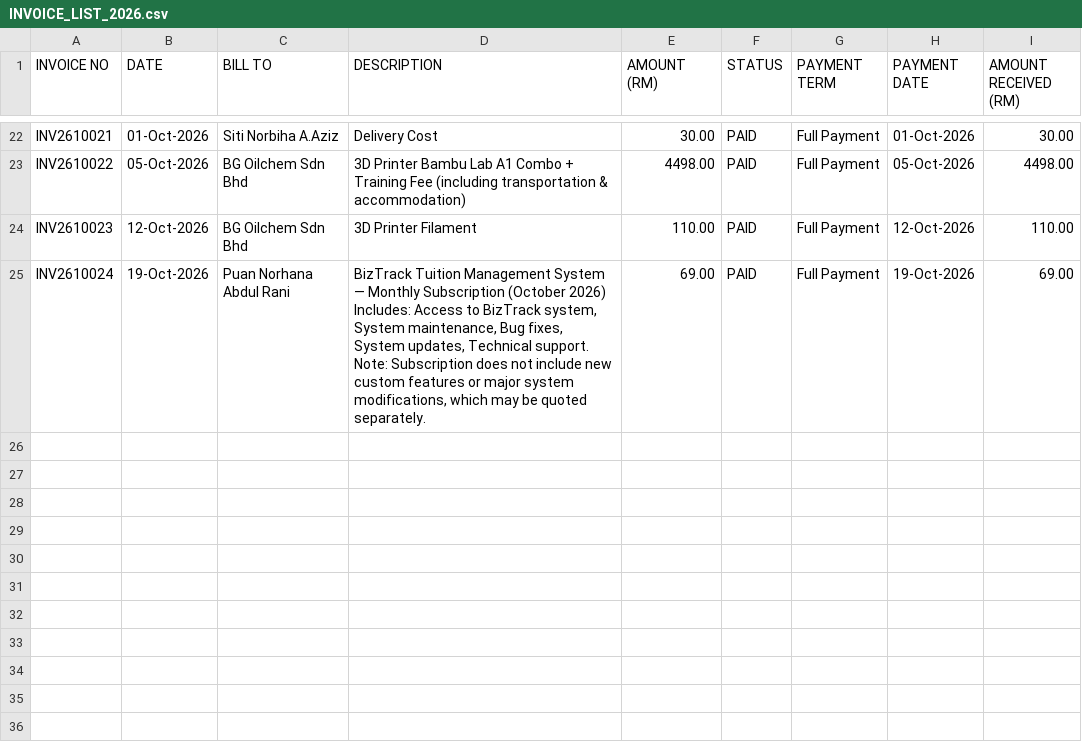
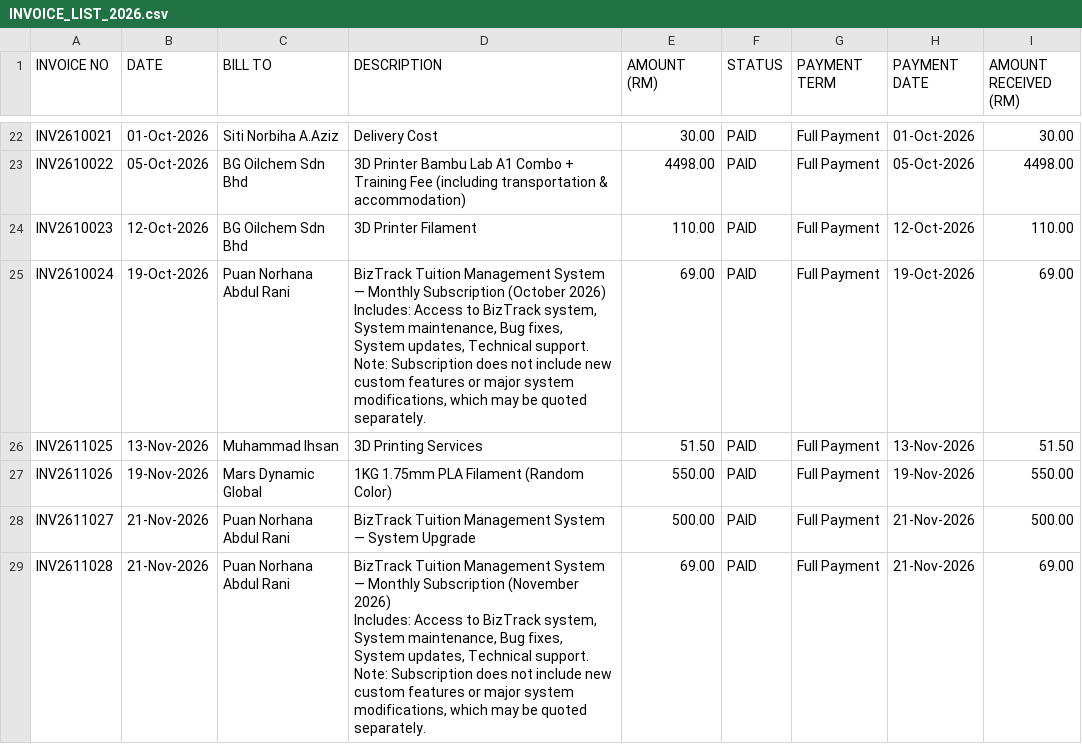
Before and after one commit to khairultajudin/khaispace, a CSV file: apps/hub/public/invoices-2026/INVOICE_LIST_2026.csv, drawn as a sheet; only a part is shown, gaps mark what is left out; ↵ is a line break in a cell; the diff names each change by its address in the sheet, - before the commit and + after, or states it on an @@ line.

Commit message:
feat(hub): update MK Venture Invoice System with Nov 1-24 2026 invoices, expenses & settlement

```diff
--- a/apps/hub/public/invoices-2026/INVOICE_LIST_2026.csv
+++ b/apps/hub/public/invoices-2026/INVOICE_LIST_2026.csv
+row 26: INV2611025 | 13-Nov-2026 | Muhammad Ihsan | 3D Printing Services | 51.50 | PAID | Full Payment | 13-Nov-2026 | 51.50
+row 27: INV2611026 | 19-Nov-2026 | Mars Dynamic Global | 1KG 1.75mm PLA Filament (Random Color) | 550.00 | PAID | Full Payment | 19-Nov-2026 | 550.00
+row 28: INV2611027 | 21-Nov-2026 | Puan Norhana Abdul Rani | BizTrack Tuition Management System — System Upgrade | 500.00 | PAID | Full Payment | 21-Nov-2026 | 500.00
+row 29: INV2611028 | 21-Nov-2026 | Puan Norhana Abdul Rani | BizTrack Tuition Management System — Monthly Subscription (November 2026) ↵ Includes: Access to BizTrack system, System maintenance, Bug fixes, System updates, Technical support. ↵ Note: Subscription does not include new custom features or major system modifications, which may be quoted separately. | 69.00 | PAID | Full Payment | 21-Nov-2026 | 69.00
```
Also changed, not shown: 30 other files.
